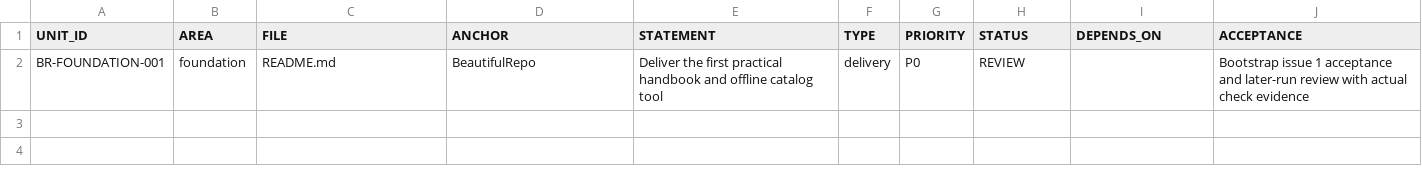
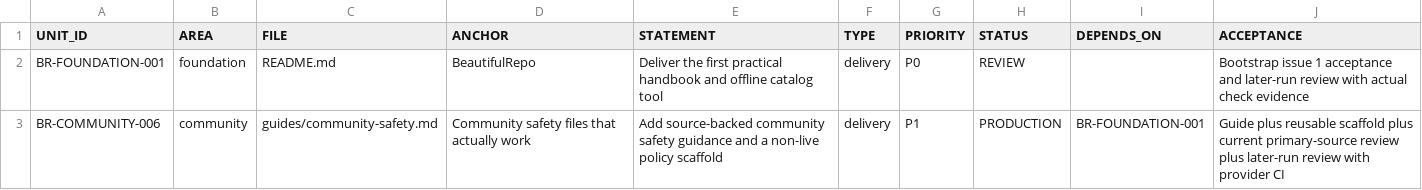
Before and after one commit to drevendev/BeautifulRepo, a CSV file: .endlesszen/UNIT_REGISTRY.csv, drawn as a sheet.

Commit message:
chore: register BR-COMMUNITY-006

```diff
--- a/.endlesszen/UNIT_REGISTRY.csv
+++ b/.endlesszen/UNIT_REGISTRY.csv
@@ -2 +2,2 @@ UNIT_ID,AREA,FILE,ANCHOR,STATEMENT,TYPE,PRIORITY,STATUS,DEPENDS_ON,ACCEPTANCE
 BR-FOUNDATION-001,foundation,README.md,BeautifulRepo,Deliver the first practical handbook and offline catalog tool,delivery,P0,REVIEW,,Bootstrap issue 1 acceptance and later-run review with actual check evidence
+BR-COMMUNITY-006,community,guides/community-safety.md,Community safety files that actually work,Add source-backed community safety guidance and a non-live policy scaffold,delivery,P1,PRODUCTION,BR-FOUNDATION-001,Guide plus reusable scaffold plus current primary-source review plus later-run review with provider CI
```
